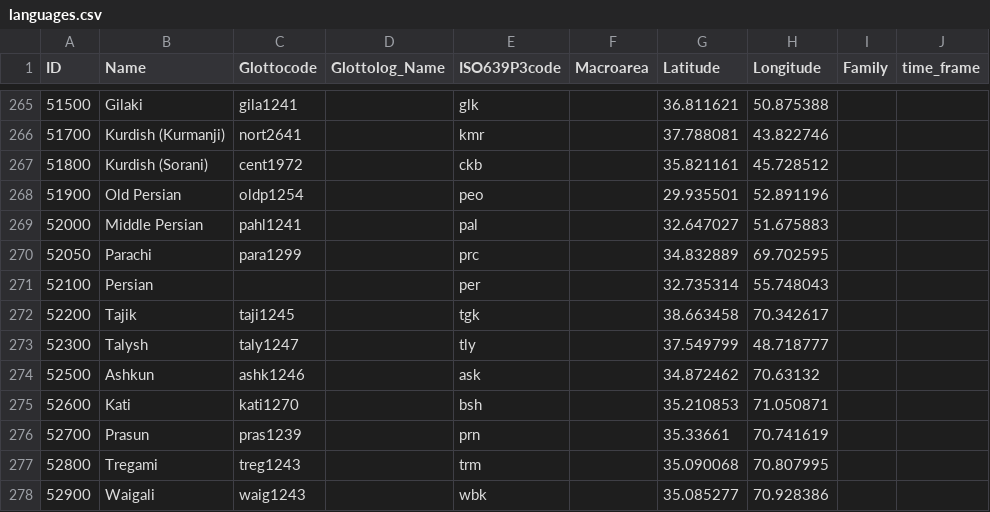
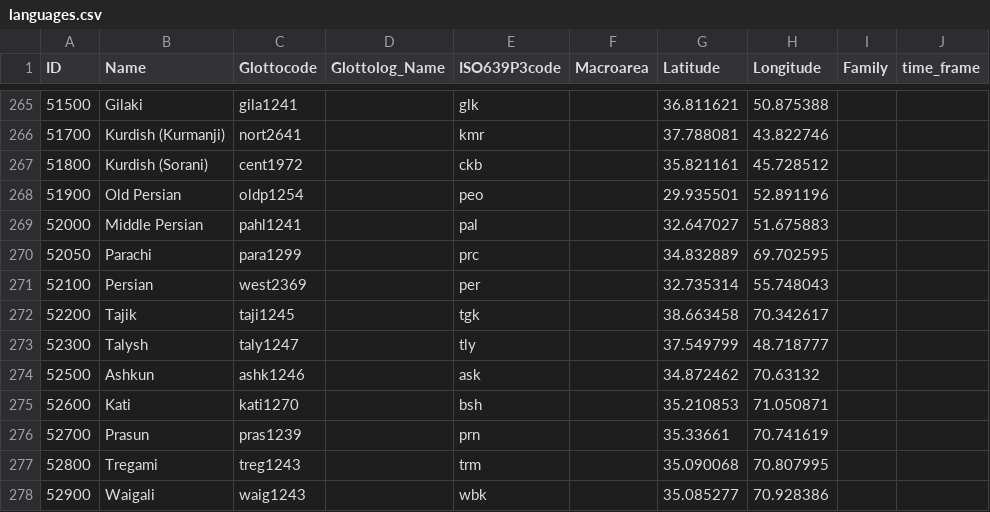
Before and after one commit to lexibank/diacl, a CSV file: cldf/languages.csv, drawn as a sheet; only a part is shown, gaps mark what is left out; the diff covers the shown part only.

```diff
--- a/cldf/languages.csv
+++ b/cldf/languages.csv
@@ -270,3 +270,3 @@ ID,Name,Glottocode,Glottolog_Name,ISO639P3code,Macroarea,Latitude,Longitude,Fami
 52050,Parachi,para1299,,prc,,34.832889,69.702595,,
-52100,Persian,,,per,,32.735314,55.748043,,
+52100,Persian,west2369,,per,,32.735314,55.748043,,
 52200,Tajik,taji1245,,tgk,,38.663458,70.342617,,
```
Also changed, not shown: 5 edited cells elsewhere in this file, etc/languages.csv, 1 other file.
